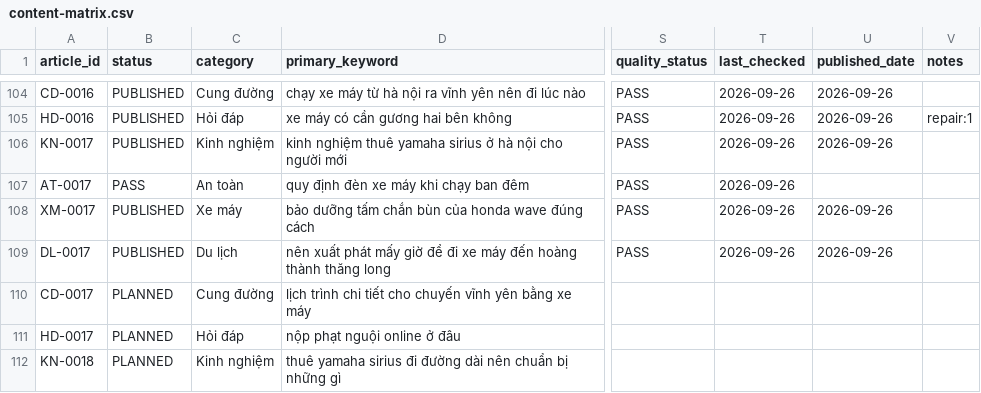
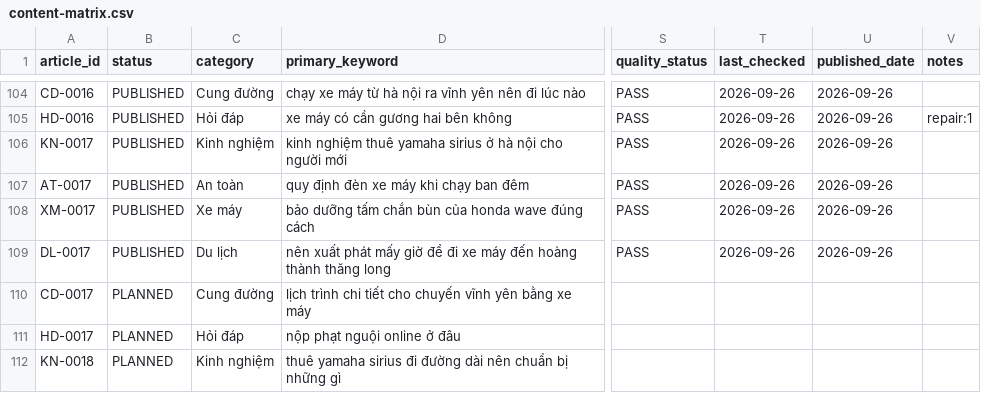
Before and after one commit to thuexemayhanoi/shop, a CSV file: data/content-matrix.csv, drawn as a sheet; only a part is shown, gaps mark what is left out; the diff covers the shown part only; the diff names each change by its address in the sheet, - before the commit and + after, or states it on an @@ line.

```diff
--- a/data/content-matrix.csv
+++ b/data/content-matrix.csv
-B107 (status): PASS
+B107 (status): PUBLISHED
-U107 (published_date): (empty)
+U107 (published_date): 2026-09-26
```
Also changed, not shown: 10 edited cells elsewhere in this file, 8 other files.
